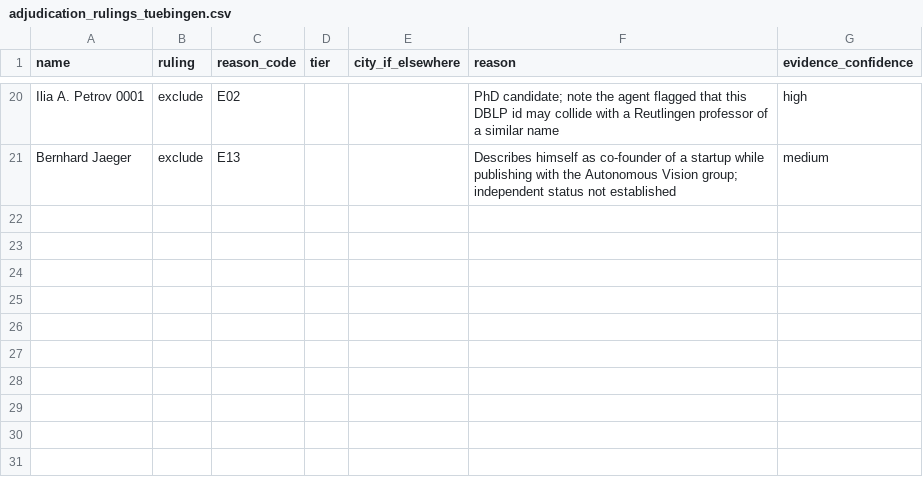
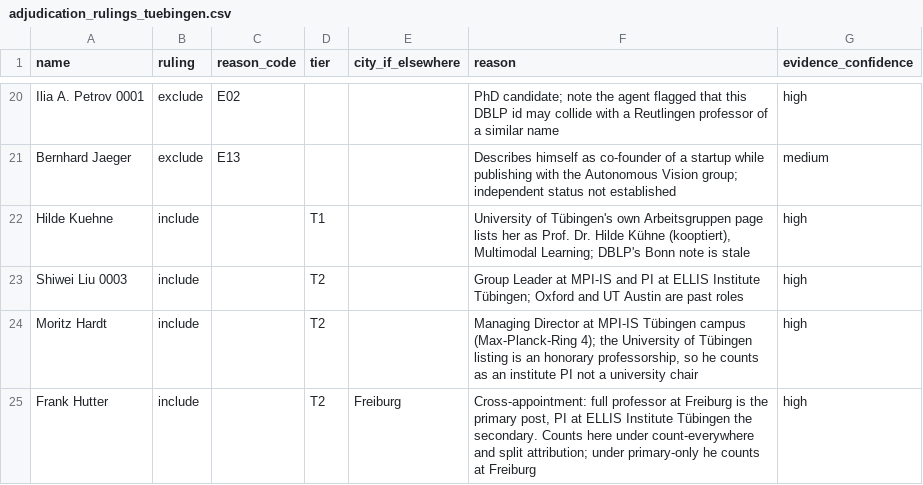
Before and after one commit to andrehuang/europe-ai-density, a CSV file: data/adjudication_rulings_tuebingen.csv, drawn as a sheet; only a part is shown, gaps mark what is left out; the diff names each change by its address in the sheet, - before the commit and + after, or states it on an @@ line.

```diff
--- a/data/adjudication_rulings_tuebingen.csv
+++ b/data/adjudication_rulings_tuebingen.csv
+row 22: Hilde Kuehne | include |  | T1 |  | University of Tübingen's own Arbeitsgruppen page lists her as Prof. Dr. Hilde Kühne (kooptiert), Multimodal Learning; DBLP's Bonn note is stale | high
+row 23: Shiwei Liu 0003 | include |  | T2 |  | Group Leader at MPI-IS and PI at ELLIS Institute Tübingen; Oxford and UT Austin are past roles | high
+row 24: Moritz Hardt | include |  | T2 |  | Managing Director at MPI-IS Tübingen campus (Max-Planck-Ring 4); the University of Tübingen listing is an honorary professorship, so he counts as an institute PI not a university chair | high
+row 25: Frank Hutter | include |  | T2 | Freiburg | Cross-appointment: full professor at Freiburg is the primary post, PI at ELLIS Institute Tübingen the secondary. Counts here under count-everywhere and split attribution; under primary-only he counts at Freiburg | high
```
Also changed, not shown: data/derived/institutions_geocoded.csv, data/derived/institutions_geocoded_precise.csv, 12 other files.
